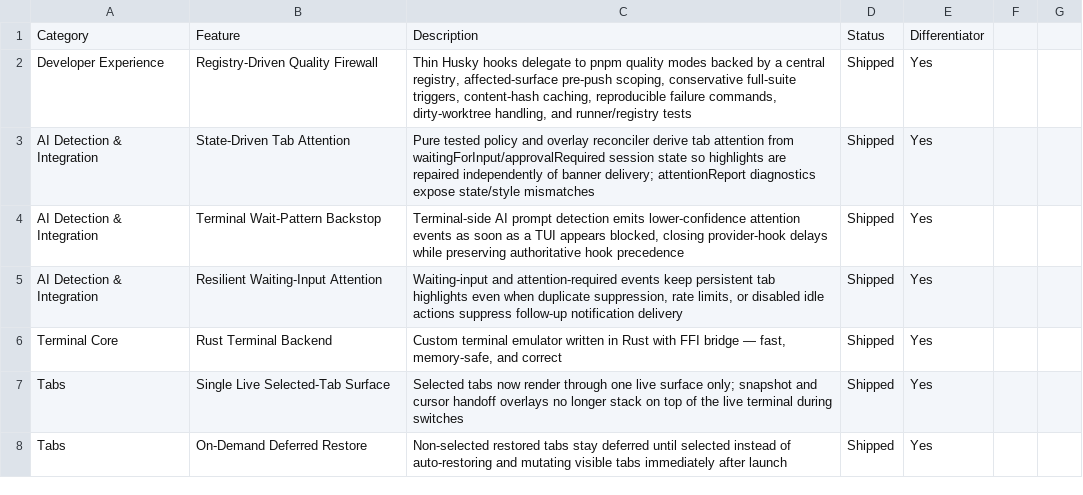
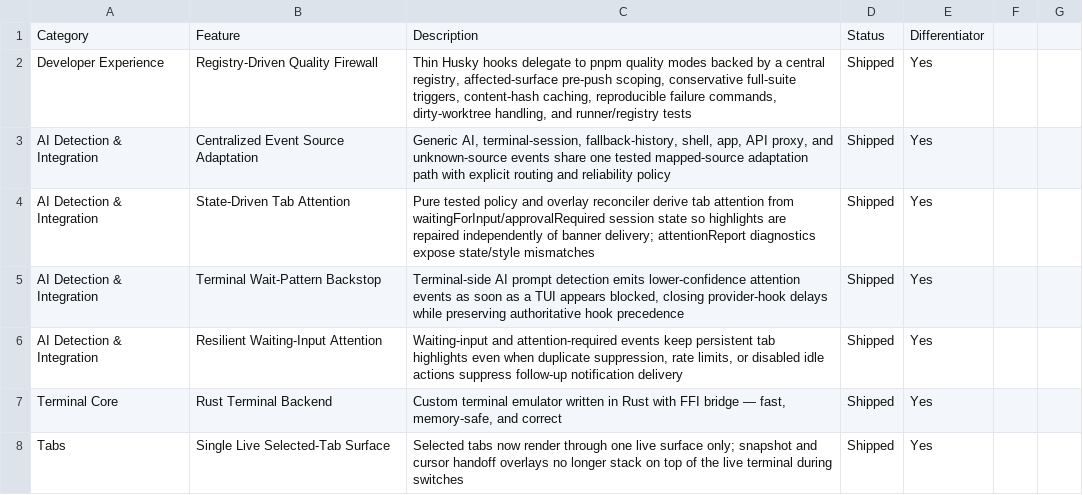
Before and after one commit to Aeptus/chau7, a CSV file: apps/chau7-macos/docs/features.csv, drawn as a sheet; only a part is shown; the shorter side is filled out with more unchanged rows; the diff names each change by its address in the sheet, - before the commit and + after, or states it on an @@ line.

Commit message:
refactor(notifications): centralize mapped source adapters

```diff
--- a/apps/chau7-macos/docs/features.csv
+++ b/apps/chau7-macos/docs/features.csv
+row 3: AI Detection & Integration | Centralized Event Source Adaptation | Generic AI, terminal-session, fallback-history, shell, app, API proxy, and unknown-source events share one tested mapped-source adaptation path with explicit routing and reliability policy | Shipped | Yes
```
Also changed, not shown: 4 other files.
